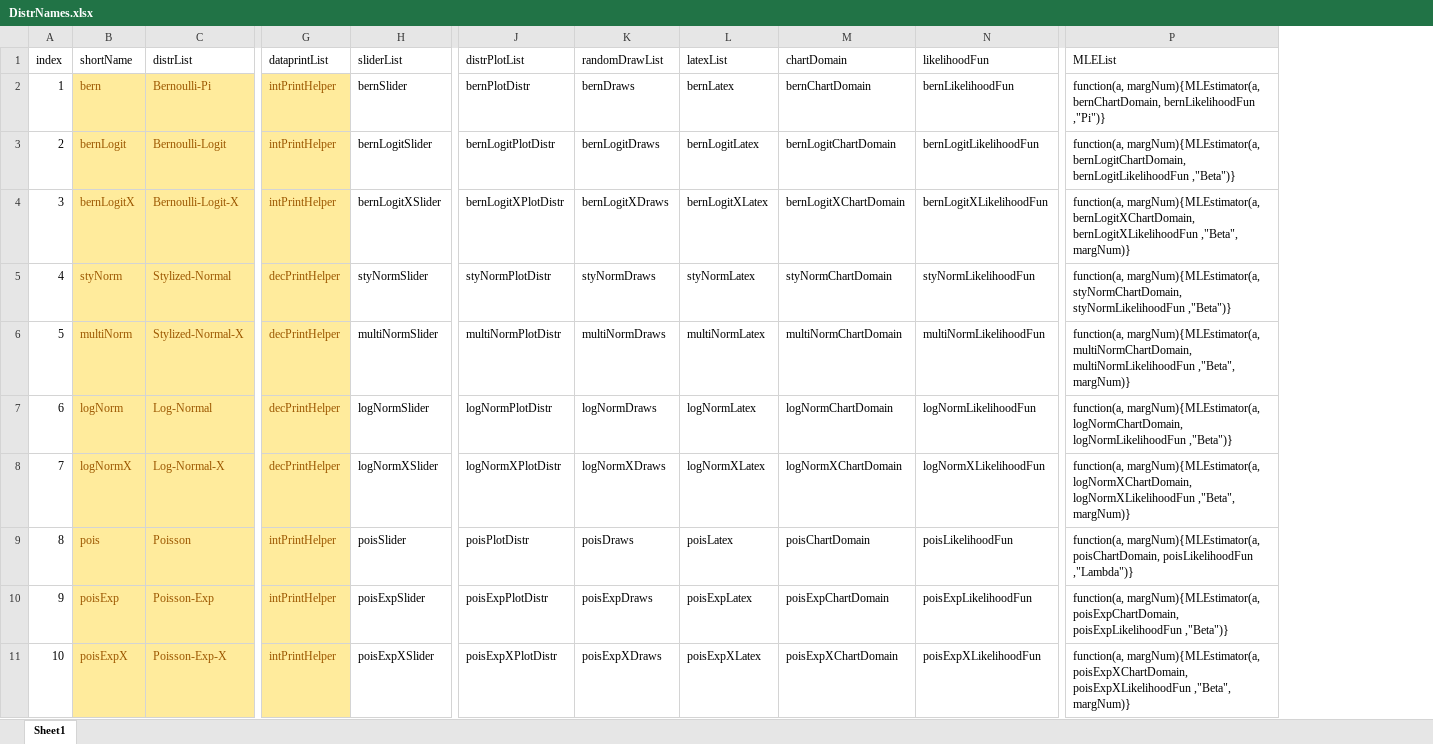
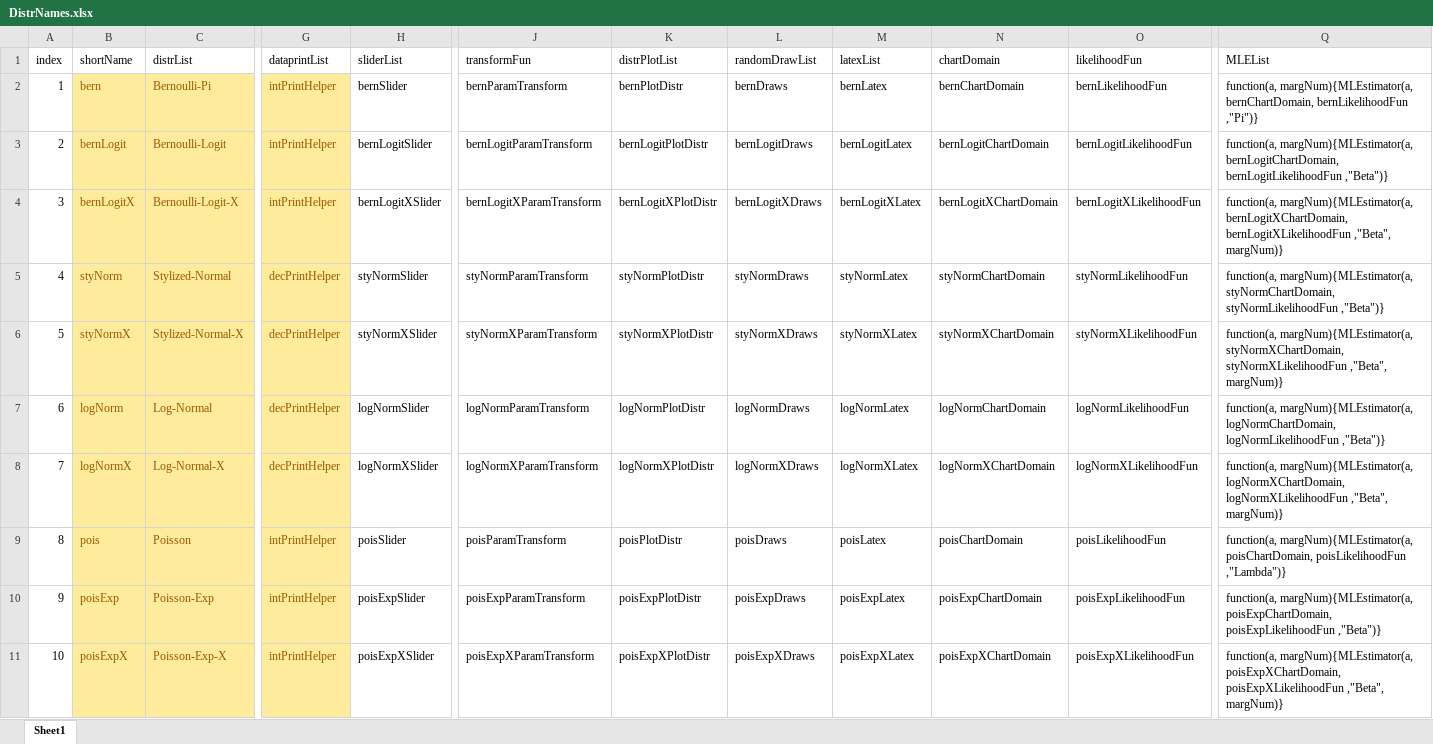
Before and after one commit to iqss-research/2k1-in-silico, an Excel workbook: DistrNames.xlsx, sheet Sheet1, drawn as a sheet; only a part is shown, gaps mark what is left out; values as stored, in another font and other column widths than the file's, no borders; addresses are those after the commit; the diff names each change by its address in the sheet, - before the commit and + after, or states it on an @@ line.

Commit message:
code cleanup and refactor to extricate transformed params

```diff
--- a/DistrNames.xlsx (sheet Sheet1)
+++ b/DistrNames.xlsx (sheet Sheet1)
+column J (transformFun), rows 2-11: bernParamTransform | bernLogitParamTransform | bernLogitXParamTransform | styNormParamTransform | styNormXParamTransform | logNormParamTransform | logNormXParamTransform | poisParamTransform | poisExpParamTransform | poisExpXParamTransform
-B6 (shortName): multiNorm
+B6 (shortName): styNormX
-H6 (sliderList): multiNormSlider
+H6 (sliderList): styNormXSlider
-K6 (distrPlotList): multiNormPlotDistr
+K6 (distrPlotList): styNormXPlotDistr
-L6 (randomDrawList): multiNormDraws
+L6 (randomDrawList): styNormXDraws
-M6 (latexList): multiNormLatex
+M6 (latexList): styNormXLatex
-N6 (chartDomain): multiNormChartDomain
+N6 (chartDomain): styNormXChartDomain
-O6 (likelihoodFun): multiNormLikelihoodFun
+O6 (likelihoodFun): styNormXLikelihoodFun
-Q6 (MLEList): function(a, margNum){MLEstimator(a, multiNormChartDomain, multiNormLikelihoodFun ,"Beta", margNum)}
+Q6 (MLEList): function(a, margNum){MLEstimator(a, styNormXChartDomain, styNormXLikelihoodFun ,"Beta", margNum)}
```
Also changed, not shown: formulas that keep their value, 14 other files.
